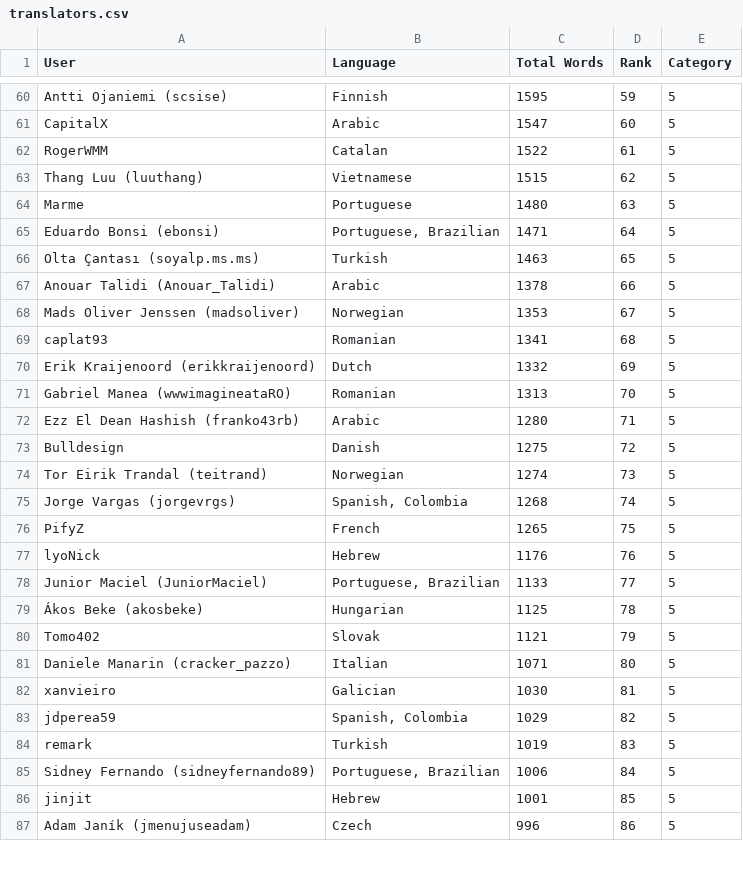
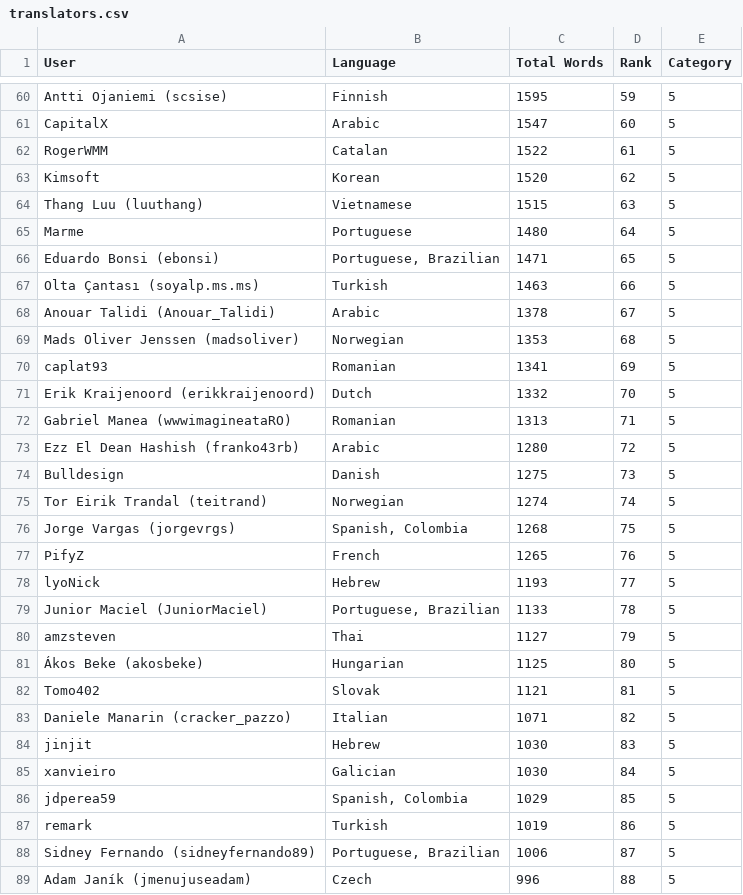
Before and after one commit to matks/TopTranslators, a CSV file: data/translators.csv, drawn as a sheet; only a part is shown, gaps mark what is left out; the diff covers the shown part only.

```diff
--- a/data/translators.csv
+++ b/data/translators.csv
@@ -62,26 +62,28 @@ CapitalX,Arabic,1547,60,5
 RogerWMM,Catalan,1522,61,5
-"Thang Luu (luuthang)",Vietnamese,1515,62,5
-Marme,Portuguese,1480,63,5
-"Eduardo Bonsi (ebonsi)","Portuguese, Brazilian",1471,64,5
-"Olta Çantası (soyalp.ms.ms)",Turkish,1463,65,5
-"Anouar Talidi (Anouar_Talidi)",Arabic,1378,66,5
-"Mads Oliver Jenssen (madsoliver)",Norwegian,1353,67,5
-caplat93,Romanian,1341,68,5
-"Erik Kraijenoord (erikkraijenoord)",Dutch,1332,69,5
-"Gabriel Manea (wwwimagineataRO)",Romanian,1313,70,5
-"Ezz El Dean Hashish (franko43rb)",Arabic,1280,71,5
-Bulldesign,Danish,1275,72,5
-"Tor Eirik Trandal (teitrand)",Norwegian,1274,73,5
-"Jorge Vargas (jorgevrgs)","Spanish, Colombia",1268,74,5
-PifyZ,French,1265,75,5
-lyoNick,Hebrew,1176,76,5
-"Junior Maciel (JuniorMaciel)","Portuguese, Brazilian",1133,77,5
-"Ákos Beke (akosbeke)",Hungarian,1125,78,5
-Tomo402,Slovak,1121,79,5
-"Daniele Manarin (cracker_pazzo)",Italian,1071,80,5
-xanvieiro,Galician,1030,81,5
-jdperea59,"Spanish, Colombia",1029,82,5
-remark,Turkish,1019,83,5
-"Sidney Fernando (sidneyfernando89)","Portuguese, Brazilian",1006,84,5
-jinjit,Hebrew,1001,85,5
-"Adam Janík (jmenujuseadam)",Czech,996,86,5
+Kimsoft,Korean,1520,62,5
+"Thang Luu (luuthang)",Vietnamese,1515,63,5
+Marme,Portuguese,1480,64,5
+"Eduardo Bonsi (ebonsi)","Portuguese, Brazilian",1471,65,5
+"Olta Çantası (soyalp.ms.ms)",Turkish,1463,66,5
+"Anouar Talidi (Anouar_Talidi)",Arabic,1378,67,5
+"Mads Oliver Jenssen (madsoliver)",Norwegian,1353,68,5
+caplat93,Romanian,1341,69,5
+"Erik Kraijenoord (erikkraijenoord)",Dutch,1332,70,5
+"Gabriel Manea (wwwimagineataRO)",Romanian,1313,71,5
+"Ezz El Dean Hashish (franko43rb)",Arabic,1280,72,5
+Bulldesign,Danish,1275,73,5
+"Tor Eirik Trandal (teitrand)",Norwegian,1274,74,5
+"Jorge Vargas (jorgevrgs)","Spanish, Colombia",1268,75,5
+PifyZ,French,1265,76,5
+lyoNick,Hebrew,1193,77,5
+"Junior Maciel (JuniorMaciel)","Portuguese, Brazilian",1133,78,5
+amzsteven,Thai,1127,79,5
+"Ákos Beke (akosbeke)",Hungarian,1125,80,5
+Tomo402,Slovak,1121,81,5
+"Daniele Manarin (cracker_pazzo)",Italian,1071,82,5
+jinjit,Hebrew,1030,83,5
+xanvieiro,Galician,1030,84,5
+jdperea59,"Spanish, Colombia",1029,85,5
+remark,Turkish,1019,86,5
+"Sidney Fernando (sidneyfernando89)","Portuguese, Brazilian",1006,87,5
+"Adam Janík (jmenujuseadam)",Czech,996,88,5
```
Also changed, not shown: 2 added rows, 2 removed rows and 36 edited cells elsewhere in this file, data/languages.csv, 1 other file.
